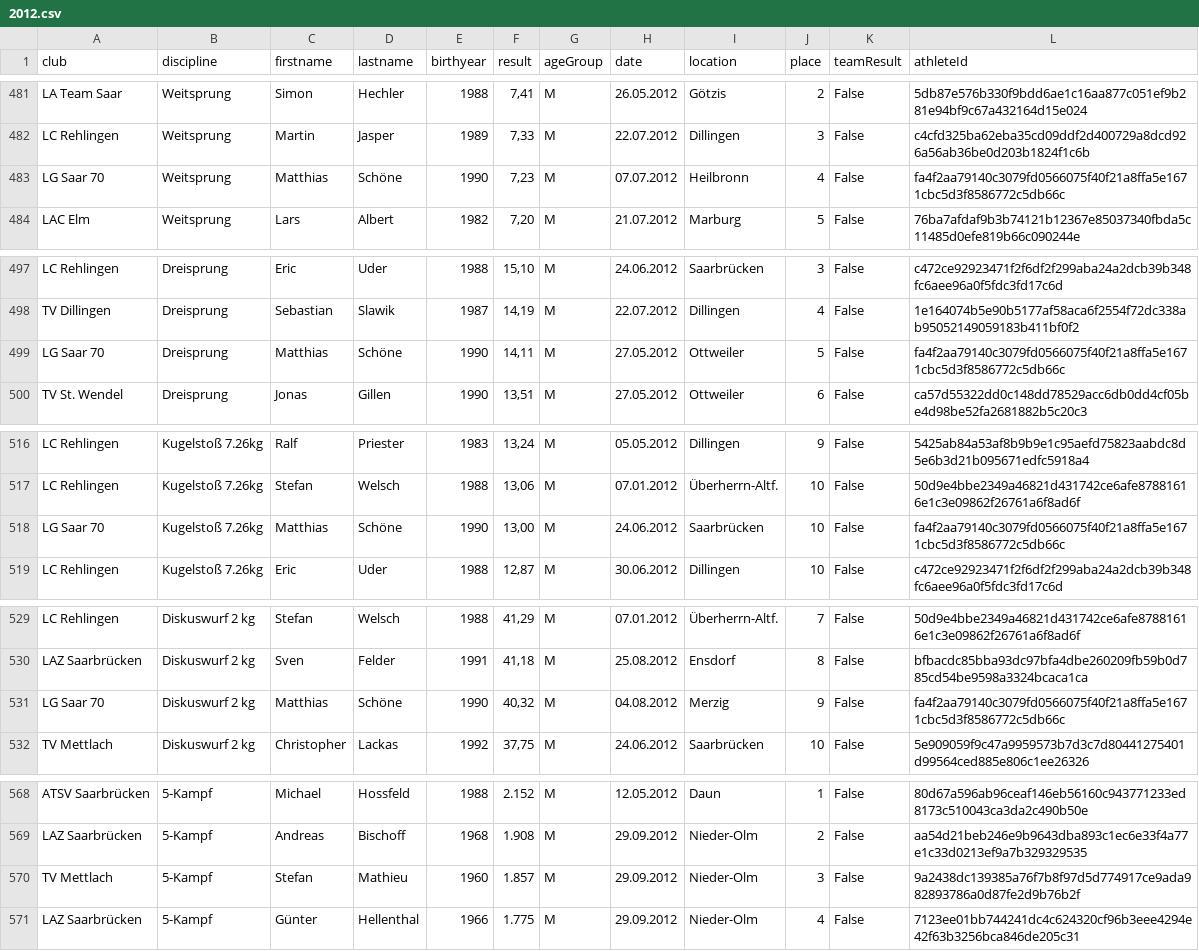
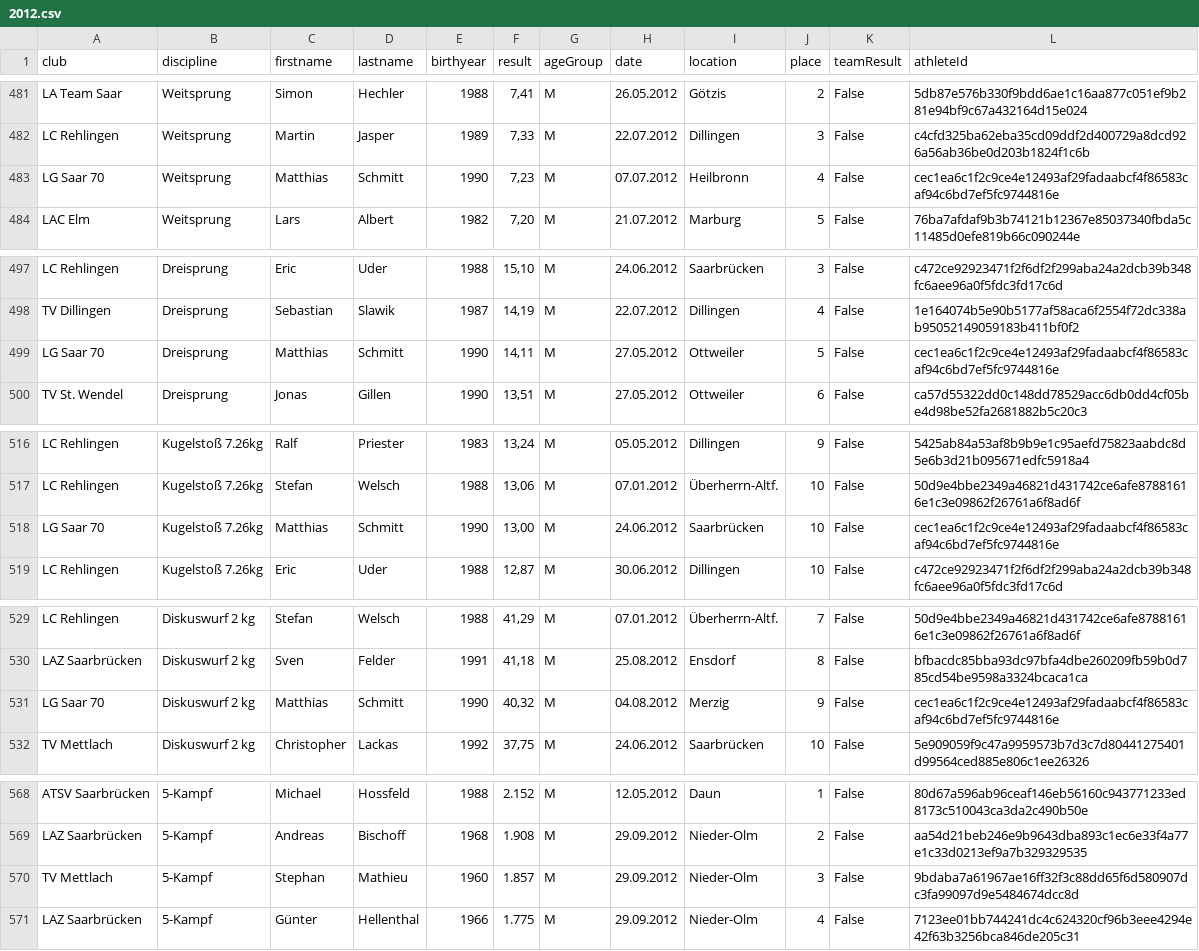
Before and after one commit to nimarion/slb, a CSV file: data/2012.csv, drawn as a sheet; only a part is shown, gaps mark what is left out; the diff covers the shown part only.

```diff
--- a/data/2012.csv
+++ b/data/2012.csv
@@ -482,3 +482,3 @@ LA Team Saar,Weitsprung,Simon,Hechler,1988,"7,41",M,26.05.2012,Götzis,2,False,5
 LC Rehlingen,Weitsprung,Martin,Jasper,1989,"7,33",M,22.07.2012,Dillingen,3,False,c4cfd325ba62eba35cd09ddf2d400729a8dcd926a56ab36be0d203b1824f1c6b
-LG Saar 70,Weitsprung,Matthias,Schöne,1990,"7,23",M,07.07.2012,Heilbronn,4,False,fa4f2aa79140c3079fd0566075f40f21a8ffa5e1671cbc5d3f8586772c5db66c
+LG Saar 70,Weitsprung,Matthias,Schmitt,1990,"7,23",M,07.07.2012,Heilbronn,4,False,cec1ea6c1f2c9ce4e12493af29fadaabcf4f86583caf94c6bd7ef5fc9744816e
 LAC Elm,Weitsprung,Lars,Albert,1982,"7,20",M,21.07.2012,Marburg,5,False,76ba7afdaf9b3b74121b12367e85037340fbda5c11485d0efe819b66c090244e
@@ -498,3 +498,3 @@ LC Rehlingen,Dreisprung,Eric,Uder,1988,"15,10",M,24.06.2012,Saarbrücken,3,False
 TV Dillingen,Dreisprung,Sebastian,Slawik,1987,"14,19",M,22.07.2012,Dillingen,4,False,1e164074b5e90b5177af58aca6f2554f72dc338ab95052149059183b411bf0f2
-LG Saar 70,Dreisprung,Matthias,Schöne,1990,"14,11",M,27.05.2012,Ottweiler,5,False,fa4f2aa79140c3079fd0566075f40f21a8ffa5e1671cbc5d3f8586772c5db66c
+LG Saar 70,Dreisprung,Matthias,Schmitt,1990,"14,11",M,27.05.2012,Ottweiler,5,False,cec1ea6c1f2c9ce4e12493af29fadaabcf4f86583caf94c6bd7ef5fc9744816e
 TV St. Wendel,Dreisprung,Jonas,Gillen,1990,"13,51",M,27.05.2012,Ottweiler,6,False,ca57d55322dd0c148dd78529acc6db0dd4cf05be4d98be52fa2681882b5c20c3
@@ -517,3 +517,3 @@ LC Rehlingen,Kugelstoß 7.26kg,Ralf,Priester,1983,"13,24",M,05.05.2012,Dillingen
 LC Rehlingen,Kugelstoß 7.26kg,Stefan,Welsch,1988,"13,06",M,07.01.2012,Überherrn-Altf.,10,False,50d9e4bbe2349a46821d431742ce6afe87881616e1c3e09862f26761a6f8ad6f
-LG Saar 70,Kugelstoß 7.26kg,Matthias,Schöne,1990,"13,00",M,24.06.2012,Saarbrücken,10,False,fa4f2aa79140c3079fd0566075f40f21a8ffa5e1671cbc5d3f8586772c5db66c
+LG Saar 70,Kugelstoß 7.26kg,Matthias,Schmitt,1990,"13,00",M,24.06.2012,Saarbrücken,10,False,cec1ea6c1f2c9ce4e12493af29fadaabcf4f86583caf94c6bd7ef5fc9744816e
 LC Rehlingen,Kugelstoß 7.26kg,Eric,Uder,1988,"12,87",M,30.06.2012,Dillingen,10,False,c472ce92923471f2f6df2f299aba24a2dcb39b348fc6aee96a0f5fdc3fd17c6d
@@ -530,3 +530,3 @@ LC Rehlingen,Diskuswurf 2 kg,Stefan,Welsch,1988,"41,29",M,07.01.2012,Überherrn-
 LAZ Saarbrücken,Diskuswurf 2 kg,Sven,Felder,1991,"41,18",M,25.08.2012,Ensdorf,8,False,bfbacdc85bba93dc97bfa4dbe260209fb59b0d785cd54be9598a3324bcaca1ca
-LG Saar 70,Diskuswurf 2 kg,Matthias,Schöne,1990,"40,32",M,04.08.2012,Merzig,9,False,fa4f2aa79140c3079fd0566075f40f21a8ffa5e1671cbc5d3f8586772c5db66c
+LG Saar 70,Diskuswurf 2 kg,Matthias,Schmitt,1990,"40,32",M,04.08.2012,Merzig,9,False,cec1ea6c1f2c9ce4e12493af29fadaabcf4f86583caf94c6bd7ef5fc9744816e
 TV Mettlach,Diskuswurf 2 kg,Christopher,Lackas,1992,"37,75",M,24.06.2012,Saarbrücken,10,False,5e909059f9c47a9959573b7d3c7d80441275401d99564ced885e806c1ee26326
@@ -569,3 +569,3 @@ ATSV Saarbrücken,5-Kampf,Michael,Hossfeld,1988,2.152,M,12.05.2012,Daun,1,False,
 LAZ Saarbrücken,5-Kampf,Andreas,Bischoff,1968,1.908,M,29.09.2012,Nieder-Olm,2,False,aa54d21beb246e9b9643dba893c1ec6e33f4a77e1c33d0213ef9a7b329329535
-TV Mettlach,5-Kampf,Stefan,Mathieu,1960,1.857,M,29.09.2012,Nieder-Olm,3,False,9a2438dc139385a76f7b8f97d5d774917ce9ada982893786a0d87fe2d9b76b2f
+TV Mettlach,5-Kampf,Stephan,Mathieu,1960,1.857,M,29.09.2012,Nieder-Olm,3,False,9bdaba7a61967ae16ff32f3c88dd65f6d580907dc3fa99097d9e5484674dcc8d
 LAZ Saarbrücken,5-Kampf,Günter,Hellenthal,1966,1.775,M,29.09.2012,Nieder-Olm,4,False,7123ee01bb744241dc4c624320cf96b3eee4294e42f63b3256bca846de205c31
```
Also changed, not shown: 74 edited cells elsewhere in this file, data/2011.csv, data/2013.csv, 8 other files.
